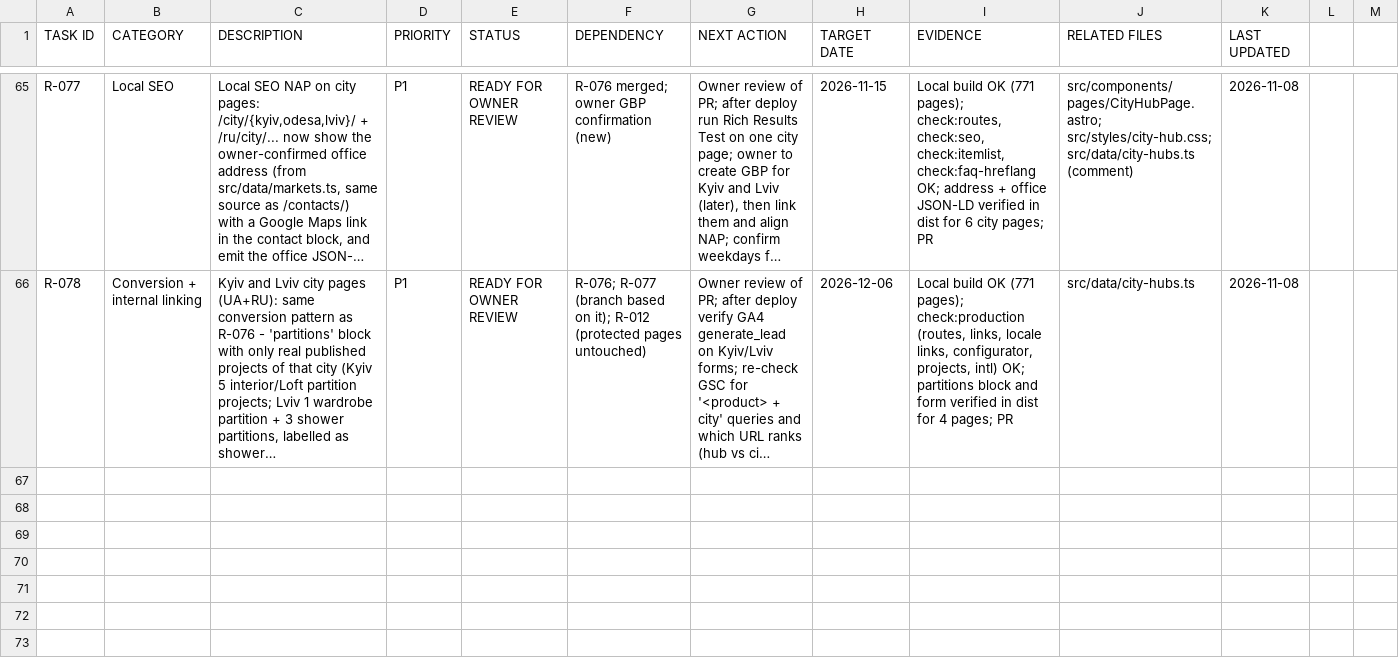
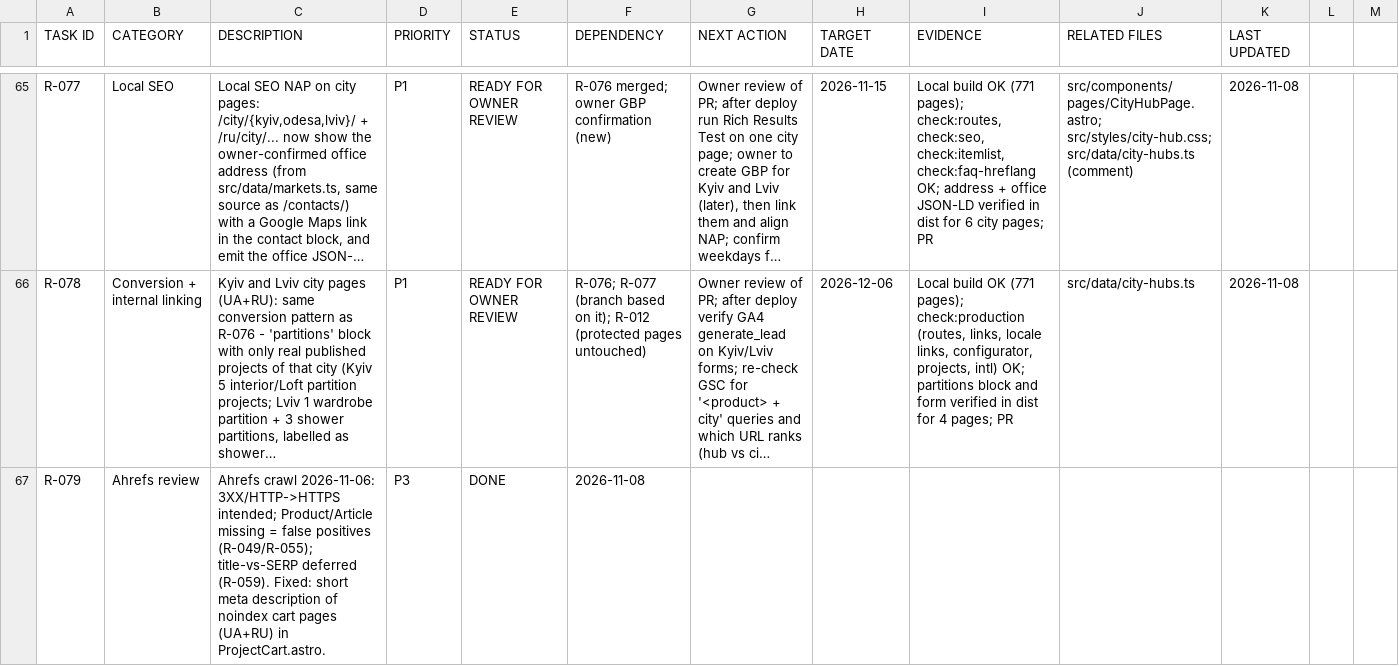
Before and after one commit to mstyslav/SEO-NEW-SAIT, a CSV file: docs/SEO-ROADMAP.csv, drawn as a sheet; only a part is shown, gaps mark what is left out; long unchanged cells end in …; the diff names each change by its address in the sheet, - before the commit and + after, or states it on an @@ line.

```diff
--- a/docs/SEO-ROADMAP.csv
+++ b/docs/SEO-ROADMAP.csv
+row 67: R-079 | Ahrefs review | Ahrefs crawl 2026-11-06: 3XX/HTTP->HTTPS intended; Product/Article missing = false positives (R-049/R-055); title-vs-SERP deferred (R-059). Fixed: short meta description of noindex cart pages (UA+RU) in ProjectCart.astro. | P3 | DONE | 2026-11-08
```
Also changed, not shown: 2 other files.
